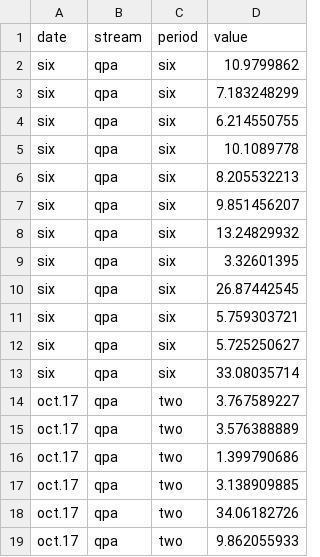
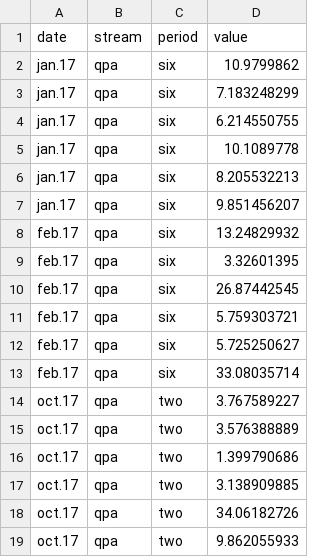
Before and after one commit to PEGutierrezF/SIA_Plots, a CSV file: data/AFDM.csv, drawn as a sheet; only a part is shown.

Commit message:
data

```diff
--- a/data/AFDM.csv
+++ b/data/AFDM.csv
@@ -1,14 +1,14 @@
 date,stream,period,value
-six,qpa,six,10.9799862
-six,qpa,six,7.183248299
-six,qpa,six,6.214550755
-six,qpa,six,10.1089778
-six,qpa,six,8.205532213
-six,qpa,six,9.851456207
-six,qpa,six,13.24829932
-six,qpa,six,3.32601395
-six,qpa,six,26.87442545
-six,qpa,six,5.759303721
-six,qpa,six,5.725250627
-six,qpa,six,33.08035714
+jan.17,qpa,six,10.9799862
+jan.17,qpa,six,7.183248299
+jan.17,qpa,six,6.214550755
+jan.17,qpa,six,10.1089778
+jan.17,qpa,six,8.205532213
+jan.17,qpa,six,9.851456207
+feb.17,qpa,six,13.24829932
+feb.17,qpa,six,3.32601395
+feb.17,qpa,six,26.87442545
+feb.17,qpa,six,5.759303721
+feb.17,qpa,six,5.725250627
+feb.17,qpa,six,33.08035714
 oct.17,qpa,two,3.767589227
```
